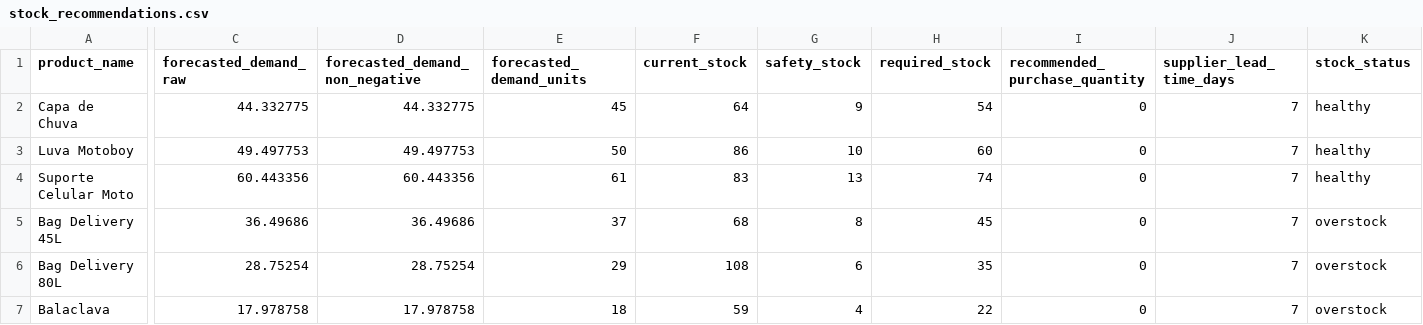
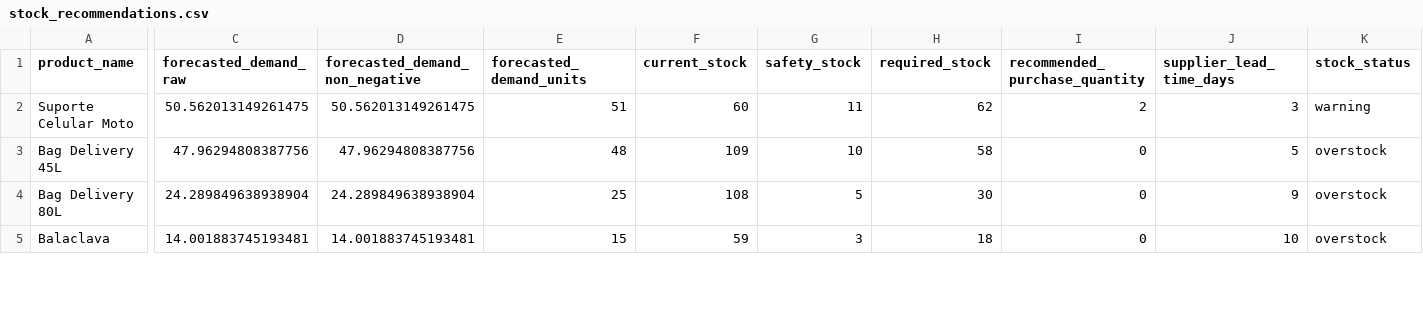
Before and after one commit to henriquecaeiro/motostock-ai, a CSV file: reports/stock_recommendations.csv, drawn as a sheet; only a part is shown, gaps mark what is left out; removed rows and columns are numbered as before the commit, all else as after; rows hold the shown columns only; the diff covers the shown part only; the diff names each change by its address in the sheet, - before the commit and + after, or states it on an @@ line.

```diff
--- a/reports/stock_recommendations.csv
+++ b/reports/stock_recommendations.csv
-row 2: Capa de Chuva | 44.332775 | 44.332775 | 45 | 64 | 9 | 54 | 0 | 7 | healthy
-row 3: Luva Motoboy | 49.497753 | 49.497753 | 50 | 86 | 10 | 60 | 0 | 7 | healthy
-C2 (forecasted_demand_raw): 60.443356
+C2 (forecasted_demand_raw): 50.562013149261475
-D2 (forecasted_demand_non_negative): 60.443356
+D2 (forecasted_demand_non_negative): 50.562013149261475
-E2 (forecasted_demand_units): 61
+E2 (forecasted_demand_units): 51
-F2 (current_stock): 83
+F2 (current_stock): 60
-G2 (safety_stock): 13
+G2 (safety_stock): 11
-H2 (required_stock): 74
+H2 (required_stock): 62
-I2 (recommended_purchase_quantity): 0
+I2 (recommended_purchase_quantity): 2
-J2 (supplier_lead_time_days): 7
+J2 (supplier_lead_time_days): 3
-K2 (stock_status): healthy
+K2 (stock_status): warning
-C3 (forecasted_demand_raw): 36.49686
+C3 (forecasted_demand_raw): 47.96294808387756
-D3 (forecasted_demand_non_negative): 36.49686
+D3 (forecasted_demand_non_negative): 47.96294808387756
-E3 (forecasted_demand_units): 37
+E3 (forecasted_demand_units): 48
-F3 (current_stock): 68
+F3 (current_stock): 109
-G3 (safety_stock): 8
+G3 (safety_stock): 10
-H3 (required_stock): 45
+H3 (required_stock): 58
-J3 (supplier_lead_time_days): 7
+J3 (supplier_lead_time_days): 5
-C4 (forecasted_demand_raw): 28.75254
+C4 (forecasted_demand_raw): 24.289849638938904
-D4 (forecasted_demand_non_negative): 28.75254
+D4 (forecasted_demand_non_negative): 24.289849638938904
-E4 (forecasted_demand_units): 29
+E4 (forecasted_demand_units): 25
-G4 (safety_stock): 6
+G4 (safety_stock): 5
-H4 (required_stock): 35
+H4 (required_stock): 30
-J4 (supplier_lead_time_days): 7
+J4 (supplier_lead_time_days): 9
-C5 (forecasted_demand_raw): 17.978758
+C5 (forecasted_demand_raw): 14.001883745193481
-D5 (forecasted_demand_non_negative): 17.978758
+D5 (forecasted_demand_non_negative): 14.001883745193481
-E5 (forecasted_demand_units): 18
+E5 (forecasted_demand_units): 15
-G5 (safety_stock): 4
+G5 (safety_stock): 3
-H5 (required_stock): 22
+H5 (required_stock): 18
-J5 (supplier_lead_time_days): 7
+J5 (supplier_lead_time_days): 10
```
Also changed, not shown: 2 added rows and 28 edited cells elsewhere in this file, reports/feature_importance_final.csv, reports/model_evaluation_by_product.csv, 17 other files.
